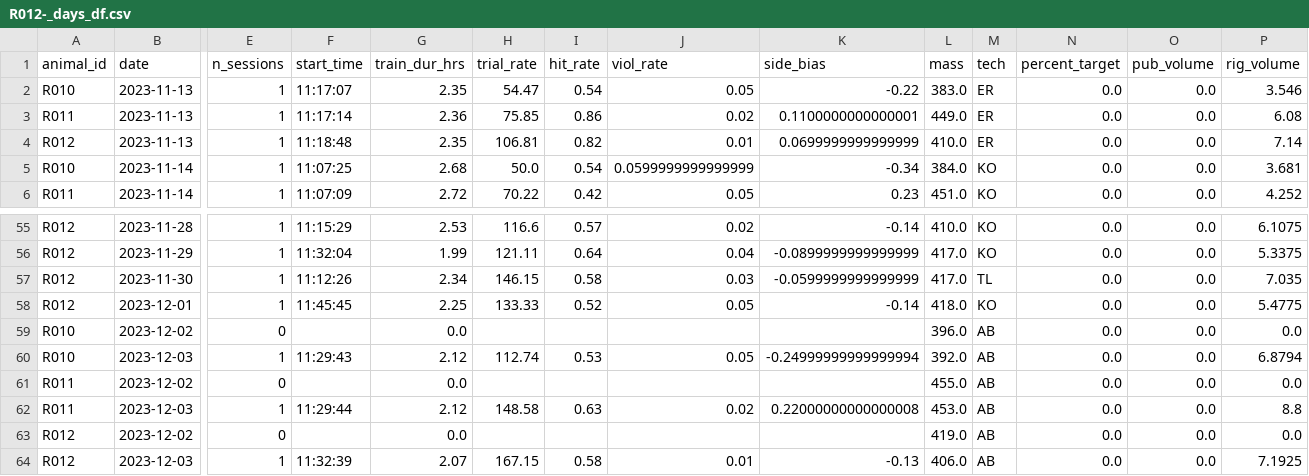
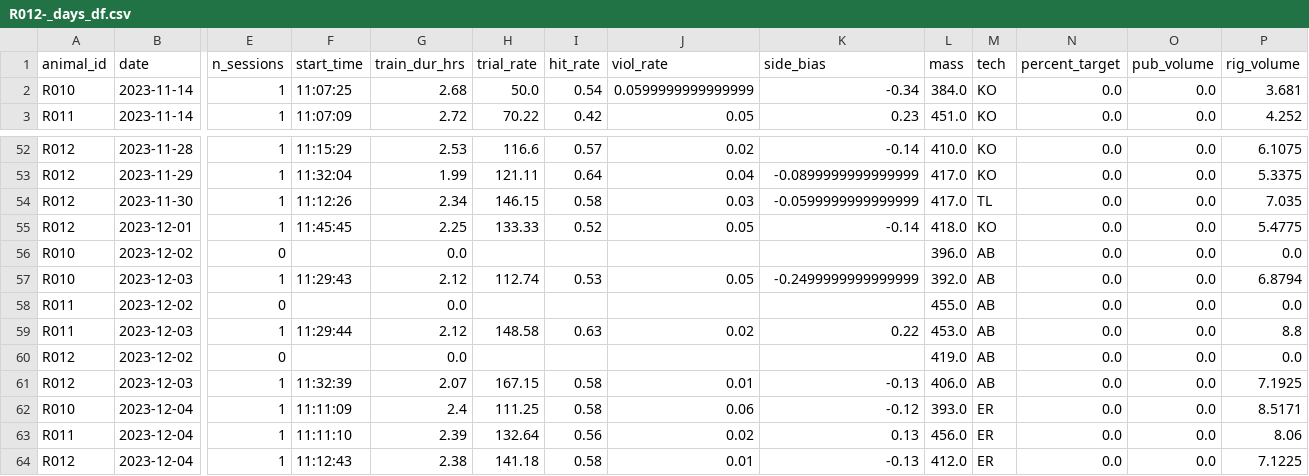
Before and after one commit to Brody-Lab/jbreda_animal_training, a CSV file: data/days_dfs/R012-_days_df.csv, drawn as a sheet; only a part is shown, gaps mark what is left out; removed rows and columns are numbered as before the commit, all else as after; rows hold the shown columns only; the diff names each change by its address in the sheet, - before the commit and + after, or states it on an @@ line.

```diff
--- a/data/days_dfs/R012-_days_df.csv
+++ b/data/days_dfs/R012-_days_df.csv
-row 2: R010 | 2023-11-13 | 1 | 11:17:07 | 2.35 | 54.47 | 0.54 | 0.05 | -0.22 | 383.0 | ER | 0.0 | 0.0 | 3.546
-row 3: R011 | 2023-11-13 | 1 | 11:17:14 | 2.36 | 75.85 | 0.86 | 0.02 | 0.1100000000000001 | 449.0 | ER | 0.0 | 0.0 | 6.08
-row 4: R012 | 2023-11-13 | 1 | 11:18:48 | 2.35 | 106.81 | 0.82 | 0.01 | 0.0699999999999999 | 410.0 | ER | 0.0 | 0.0 | 7.14
-K57 (side_bias): -0.24999999999999994
+K57 (side_bias): -0.2499999999999999
-K59 (side_bias): 0.22000000000000008
+K59 (side_bias): 0.22
+row 62: R010 | 2023-12-04 | 1 | 11:11:09 | 2.4 | 111.25 | 0.58 | 0.06 | -0.12 | 393.0 | ER | 0.0 | 0.0 | 8.5171
+row 63: R011 | 2023-12-04 | 1 | 11:11:10 | 2.39 | 132.64 | 0.56 | 0.02 | 0.13 | 456.0 | ER | 0.0 | 0.0 | 8.06
+row 64: R012 | 2023-12-04 | 1 | 11:12:43 | 2.38 | 141.18 | 0.58 | 0.01 | -0.13 | 412.0 | ER | 0.0 | 0.0 | 7.1225
```
Also changed, not shown: data/days_dfs/C2s_days_df.csv, data/days_dfs/R01s_days_df.csv, 26 other files.
